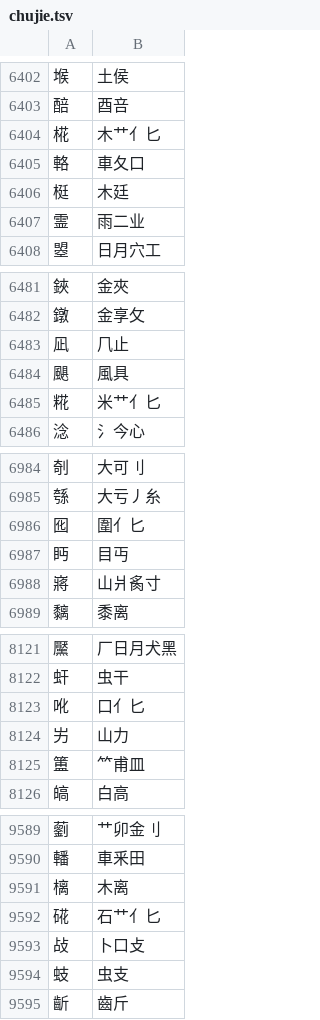
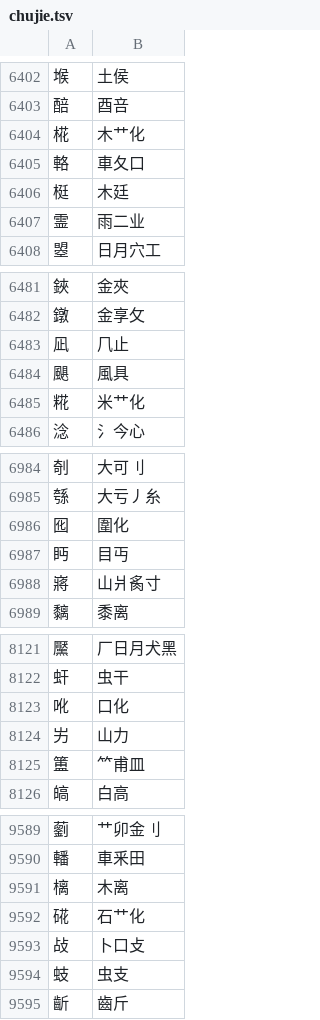
Before and after one commit to chenlin014/jiezi, a TSV file: table/chujie.tsv, drawn as a sheet; only a part is shown, gaps mark what is left out; the diff covers the shown part only.

```diff
--- a/table/chujie.tsv
+++ b/table/chujie.tsv
@@ -6403,3 +6403,3 @@
 醅	酉咅
-椛	木艹亻匕
+椛	木艹化
 輅	車夂口
@@ -6484,3 +6484,3 @@
 颶	風具
-糀	米艹亻匕
+糀	米艹化
 淰	氵今心
@@ -6985,3 +6985,3 @@
 綔	大亏丿糸
-囮	圍亻匕
+囮	圍化
 眄	目丏
@@ -8122,3 +8122,3 @@
 虷	虫干
-吪	口亻匕
+吪	口化
 屴	山力
@@ -9591,3 +9591,3 @@
 樆	木离
-硴	石艹亻匕
+硴	石艹化
 敁	卜口攴
```
Also changed, not shown: 11 edited cells elsewhere in this file, table/siyuan.tsv, 2 other files.
